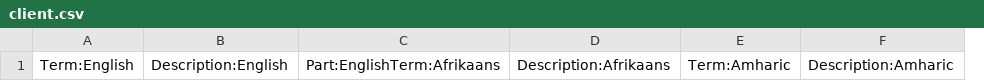
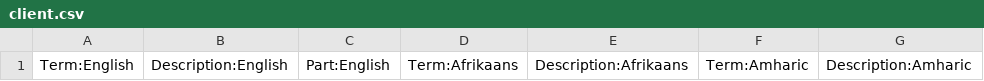
Before and after one commit to freeCodeCamp/crowdin-glossaries, a CSV file: glossaries/client.csv, drawn as a sheet; only a part is shown; removed rows and columns are numbered as before the commit, all else as after; the diff names each change by its address in the sheet, - before the commit and + after, or states it on an @@ line.

```diff
--- a/glossaries/client.csv
+++ b/glossaries/client.csv
-column C, row 1: Part:EnglishTerm:Afrikaans
+column C, row 1: Part:English
+column D, row 1: Term:Afrikaans
```
Also changed, not shown: glossaries/curriculum.csv, glossaries/docs.csv, 4 other files.
